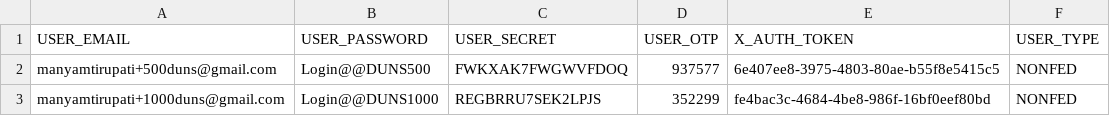
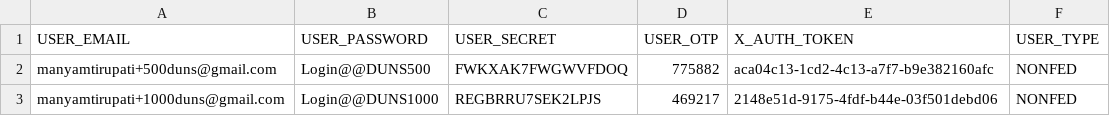
Before and after one commit to REI-Systems/REISystems-GSA-IAE-JMeter, a CSV file: performance-test/data/XAuth.csv, drawn as a sheet.

Commit message:
Updated Tokens

```diff
--- a/performance-test/data/XAuth.csv
+++ b/performance-test/data/XAuth.csv
@@ -1,3 +1,3 @@
 USER_EMAIL,USER_PASSWORD,USER_SECRET,USER_OTP,X_AUTH_TOKEN,USER_TYPE
-manyamtirupati+500duns@gmail.com,Login@@DUNS500,FWKXAK7FWGWVFDOQ,937577,6e407ee8-3975-4803-80ae-b55f8e5415c5,NONFED
-manyamtirupati+1000duns@gmail.com,Login@@DUNS1000,REGBRRU7SEK2LPJS,352299,fe4bac3c-4684-4be8-986f-16bf0eef80bd,NONFED
+manyamtirupati+500duns@gmail.com,Login@@DUNS500,FWKXAK7FWGWVFDOQ,775882,aca04c13-1cd2-4c13-a7f7-b9e382160afc,NONFED
+manyamtirupati+1000duns@gmail.com,Login@@DUNS1000,REGBRRU7SEK2LPJS,469217,2148e51d-9175-4fdf-b44e-03f501debd06,NONFED
```
